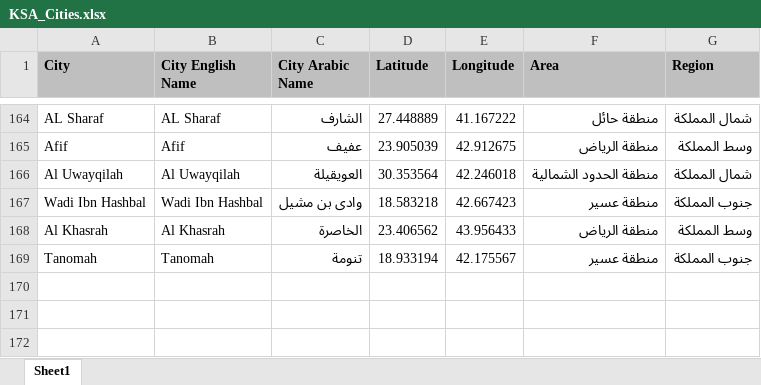
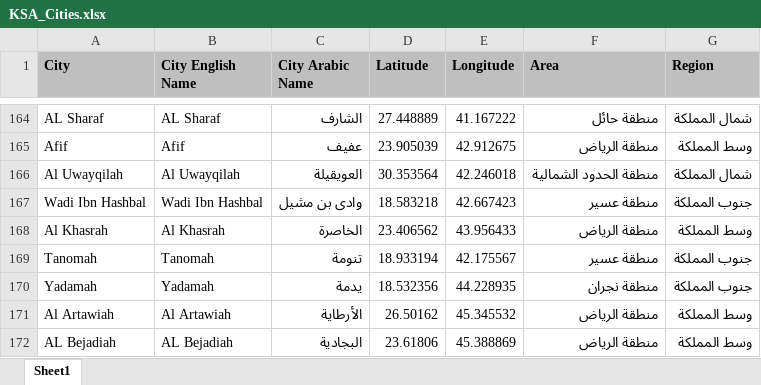
Before and after one commit to abubakrsaad/KSA_COVID19, an Excel workbook: KSA_Cities.xlsx, sheet Sheet1, drawn as a sheet; only a part is shown, gaps mark what is left out; values as stored, in another font and other column widths than the file's, no borders; the diff names each change by its address in the sheet, - before the commit and + after, or states it on an @@ line.

```diff
--- a/KSA_Cities.xlsx (sheet Sheet1)
+++ b/KSA_Cities.xlsx (sheet Sheet1)
+row 170: Yadamah | Yadamah | يدمة | 18.532356 | 44.228935 | منطقة نجران | جنوب المملكة
+row 171: Al Artawiah | Al Artawiah | الأرطاية | 26.50162 | 45.345532 | منطقة الرياض | وسط المملكة
+row 172: AL Bejadiah | AL Bejadiah | البجادية | 23.61806 | 45.388869 | منطقة الرياض | وسط المملكة
```
Also changed, not shown: 3 other files.
